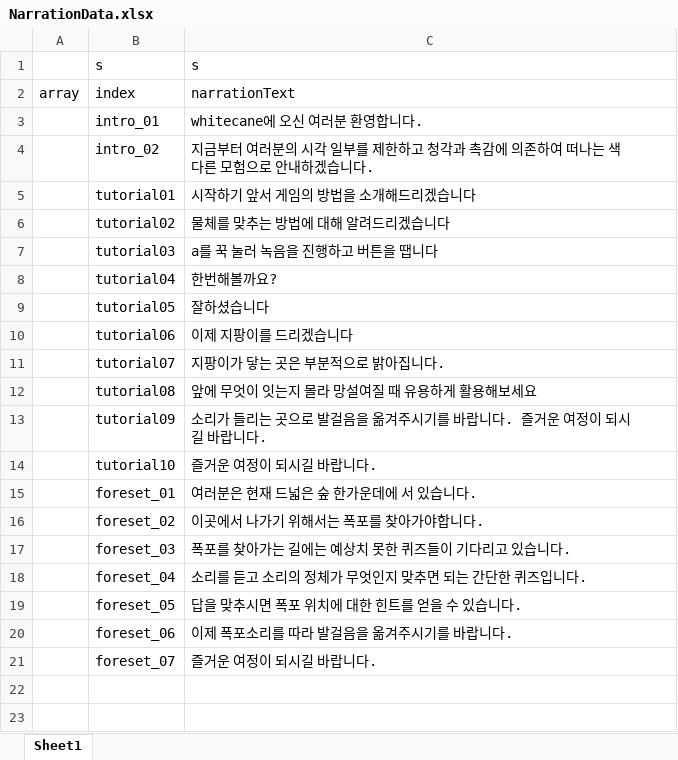
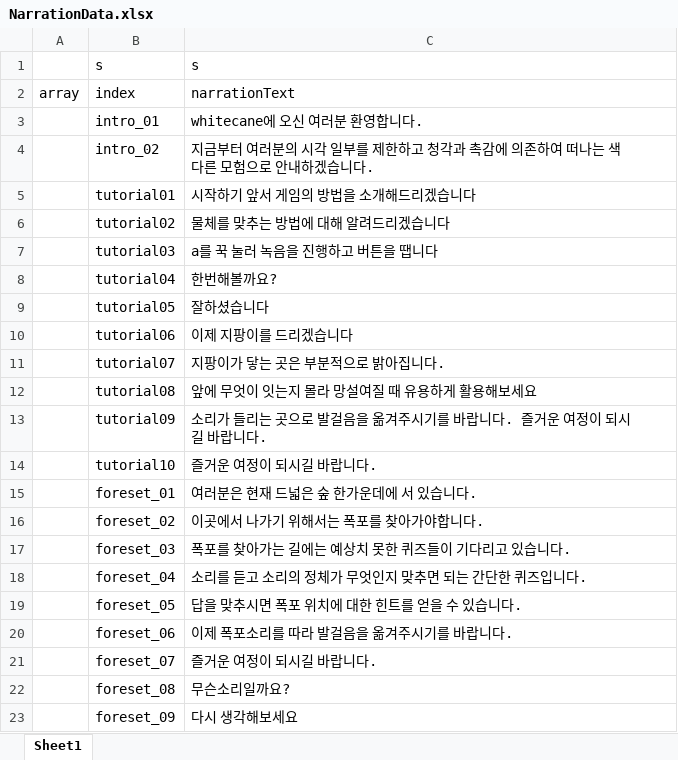
Before and after one commit to rachel0402/WhiteCane, an Excel workbook: WhiteCane/ExcelToJson/xlsx/NarrationData.xlsx, sheet Sheet1, drawn as a sheet; values as stored, in another font and other column widths than the file's, no borders; the diff names each change by its address in the sheet, - before the commit and + after, or states it on an @@ line.

Commit message:
feat. cane scanner

```diff
--- a/WhiteCane/ExcelToJson/xlsx/NarrationData.xlsx (sheet Sheet1)
+++ b/WhiteCane/ExcelToJson/xlsx/NarrationData.xlsx (sheet Sheet1)
+row 22:  | foreset_08 | 무슨소리일까요?
+row 23:  | foreset_09 | 다시 생각해보세요
```
Also changed, not shown: WhiteCane/Assets/Resources/Xlsx/NarrationData.xlsx, WhiteCane/Assets/Resources/Xlsx/SoundData.xlsx, 36 other files.
